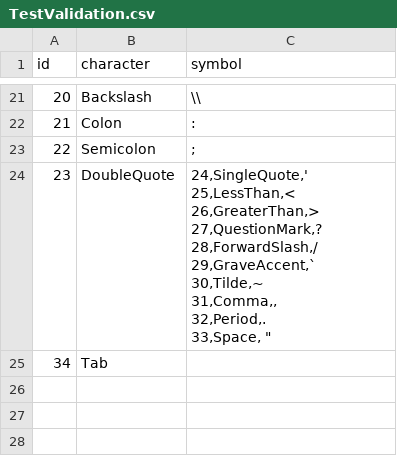
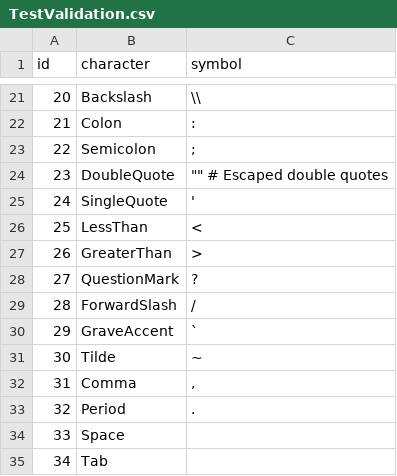
Before and after one commit to debshubrac/csv-injection, a CSV file: TestValidation.csv, drawn as a sheet; only a part is shown, gaps mark what is left out; ↵ is a line break in a cell; the diff names each change by its address in the sheet, - before the commit and + after, or states it on an @@ line.

Commit message:
Update TestValidation.csv

```diff
--- a/TestValidation.csv
+++ b/TestValidation.csv
-C24 (symbol): 24,SingleQuote,' ↵ 25,LessThan,< ↵ 26,GreaterThan,> ↵ 27,QuestionMark,? ↵ 28,ForwardSlash,/ ↵ 29,GraveAccent,` ↵ 30,Tilde,~ ↵ 31,Comma,, ↵ 32,Period,. ↵ 33,Space, "
+C24 (symbol): "" # Escaped double quotes
+row 25: 24 | SingleQuote | '
+row 26: 25 | LessThan | <
+row 27: 26 | GreaterThan | >
+row 28: 27 | QuestionMark | ?
+row 29: 28 | ForwardSlash | /
+row 30: 29 | GraveAccent | `
+row 31: 30 | Tilde | ~
+row 32: 31 | Comma | ,
+row 33: 32 | Period | .
+row 34: 33 | Space
```
